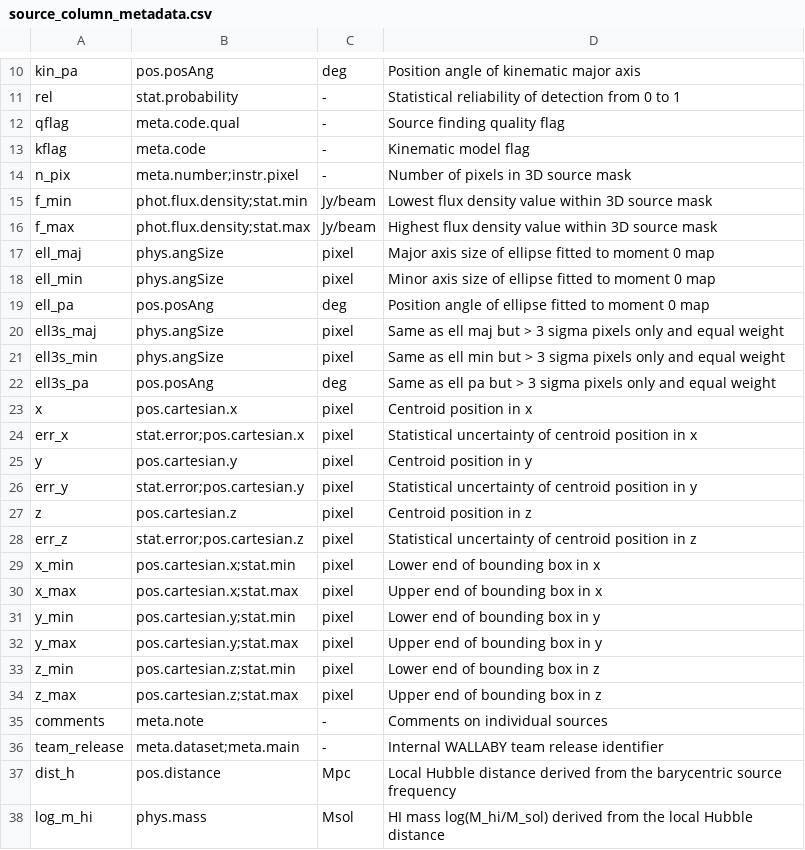
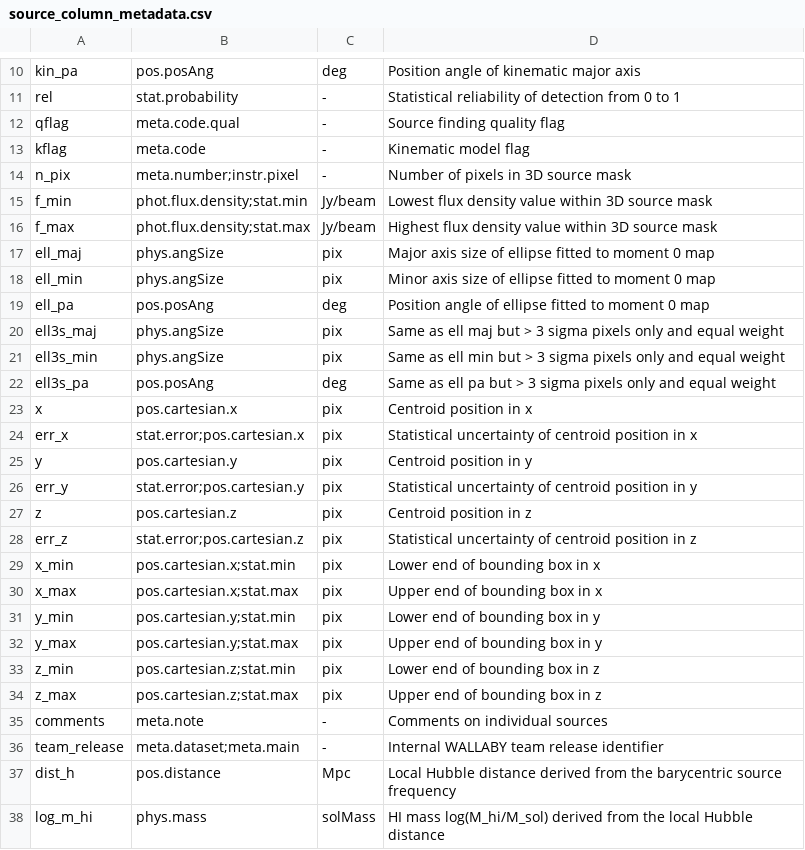
Before and after one commit to AusSRC/WALLABY_data_access, a CSV file: etc/source_column_metadata.csv, drawn as a sheet; only a part is shown, gaps mark what is left out.

```diff
--- a/etc/source_column_metadata.csv
+++ b/etc/source_column_metadata.csv
@@ -16,20 +16,20 @@ f_min,phot.flux.density;stat.min,Jy/beam,Lowest flux density value within 3D sou
 f_max,phot.flux.density;stat.max,Jy/beam,Highest flux density value within 3D source mask
-ell_maj,phys.angSize,pixel,Major axis size of ellipse fitted to moment 0 map
-ell_min,phys.angSize,pixel,Minor axis size of ellipse fitted to moment 0 map
+ell_maj,phys.angSize,pix,Major axis size of ellipse fitted to moment 0 map
+ell_min,phys.angSize,pix,Minor axis size of ellipse fitted to moment 0 map
 ell_pa,pos.posAng,deg,Position angle of ellipse fitted to moment 0 map
-ell3s_maj,phys.angSize,pixel,Same as ell maj but > 3 sigma pixels only and equal weight
-ell3s_min,phys.angSize,pixel,Same as ell min but > 3 sigma pixels only and equal weight
+ell3s_maj,phys.angSize,pix,Same as ell maj but > 3 sigma pixels only and equal weight
+ell3s_min,phys.angSize,pix,Same as ell min but > 3 sigma pixels only and equal weight
 ell3s_pa,pos.posAng,deg,Same as ell pa but > 3 sigma pixels only and equal weight
-x,pos.cartesian.x,pixel,Centroid position in x
-err_x,stat.error;pos.cartesian.x,pixel,Statistical uncertainty of centroid position in x
-y,pos.cartesian.y,pixel,Centroid position in y
-err_y,stat.error;pos.cartesian.y,pixel,Statistical uncertainty of centroid position in y
-z,pos.cartesian.z,pixel,Centroid position in z
-err_z,stat.error;pos.cartesian.z,pixel,Statistical uncertainty of centroid position in z
-x_min,pos.cartesian.x;stat.min,pixel,Lower end of bounding box in x
-x_max,pos.cartesian.x;stat.max,pixel,Upper end of bounding box in x
-y_min,pos.cartesian.y;stat.min,pixel,Lower end of bounding box in y
-y_max,pos.cartesian.y;stat.max,pixel,Upper end of bounding box in y
-z_min,pos.cartesian.z;stat.min,pixel,Lower end of bounding box in z
-z_max,pos.cartesian.z;stat.max,pixel,Upper end of bounding box in z
+x,pos.cartesian.x,pix,Centroid position in x
+err_x,stat.error;pos.cartesian.x,pix,Statistical uncertainty of centroid position in x
+y,pos.cartesian.y,pix,Centroid position in y
+err_y,stat.error;pos.cartesian.y,pix,Statistical uncertainty of centroid position in y
+z,pos.cartesian.z,pix,Centroid position in z
+err_z,stat.error;pos.cartesian.z,pix,Statistical uncertainty of centroid position in z
+x_min,pos.cartesian.x;stat.min,pix,Lower end of bounding box in x
+x_max,pos.cartesian.x;stat.max,pix,Upper end of bounding box in x
+y_min,pos.cartesian.y;stat.min,pix,Lower end of bounding box in y
+y_max,pos.cartesian.y;stat.max,pix,Upper end of bounding box in y
+z_min,pos.cartesian.z;stat.min,pix,Lower end of bounding box in z
+z_max,pos.cartesian.z;stat.max,pix,Upper end of bounding box in z
 comments,meta.note,-,Comments on individual sources
@@ -37,2 +37,2 @@ team_release,meta.dataset;meta.main,-,Internal WALLABY team release identifier
 dist_h,pos.distance,Mpc,Local Hubble distance derived from the barycentric source frequency
-log_m_hi,phys.mass,Msol,HI mass log(M_hi/M_sol) derived from the local Hubble distance
+log_m_hi,phys.mass,solMass,HI mass log(M_hi/M_sol) derived from the local Hubble distance
```
Also changed, not shown: 4 other files.
